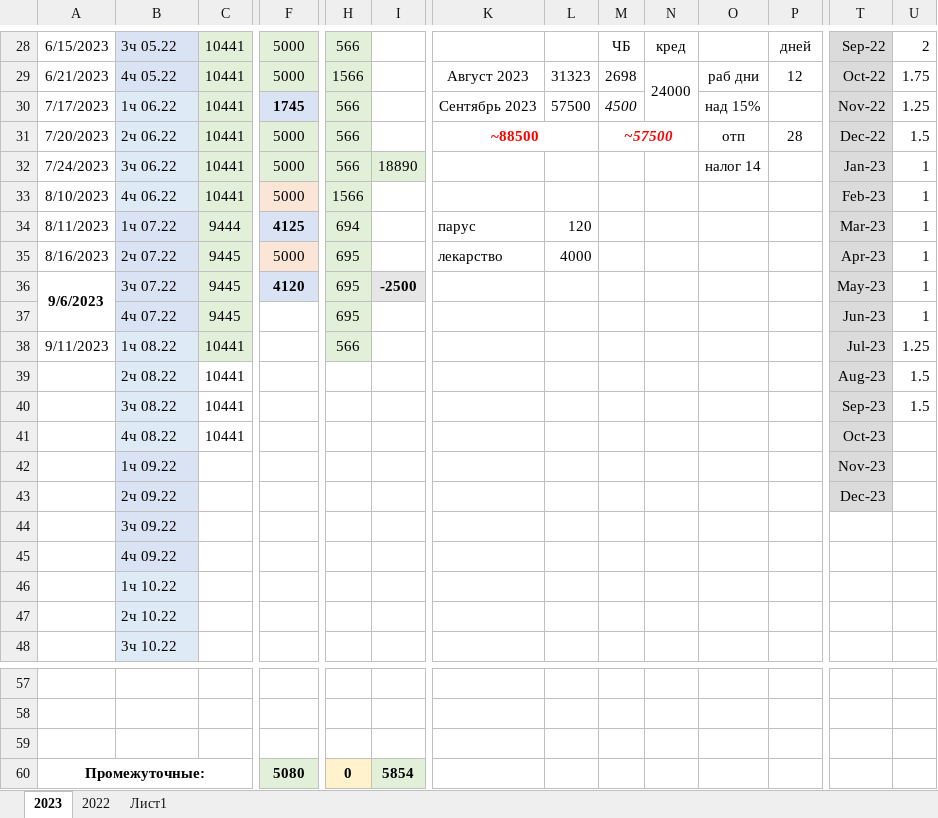
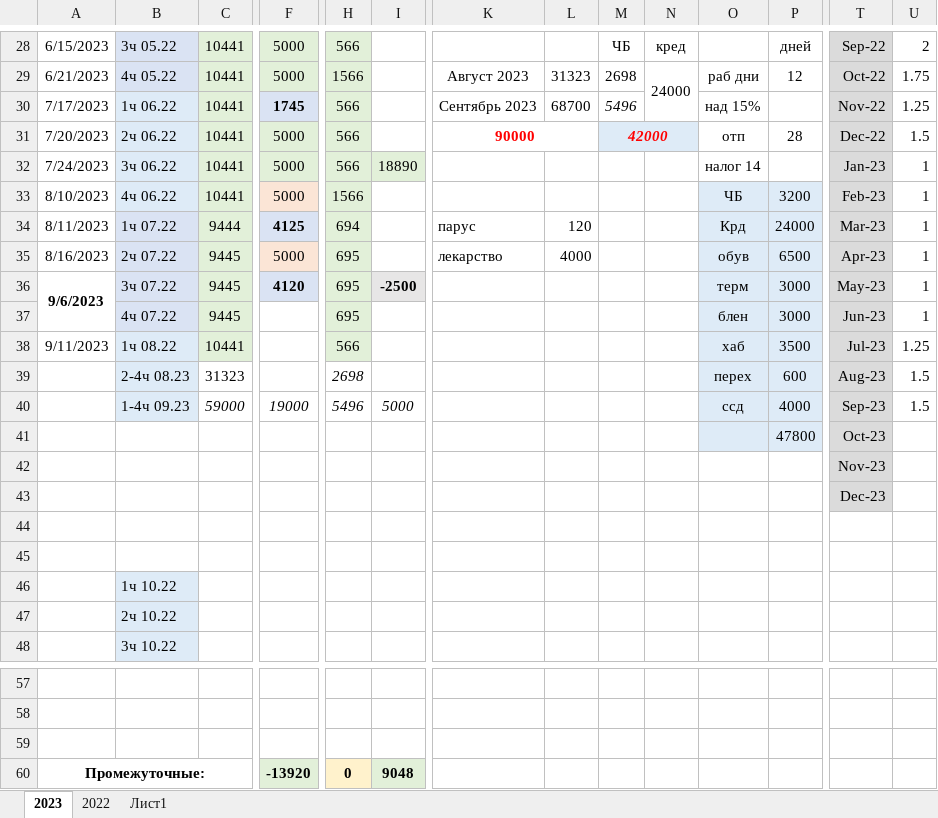
Before and after one commit to vitaliykulishov/work, an Excel workbook: Статистика.xlsx, sheet 2023, drawn as a sheet; only a part is shown, gaps mark what is left out; values as stored, in another font and other column widths than the file's, no borders; charts and pictures and conditional formats not drawn; removed rows and columns are numbered as before the commit, all else as after; rows hold the shown columns only; the diff covers the shown part only; the diff names each change by its address in the sheet, - before the commit and + after, or states it on an @@ line.

Commit message:
Add files via upload

```diff
--- a/Статистика.xlsx (sheet 2023)
+++ b/Статистика.xlsx (sheet 2023)
-L30: 57500
+L30: 68700
-M30: 4500
+M30: 5496
-K31: ~88500
+K31: 90000
-M31: ~57500
+M31: 42000
-M31:N31 fill: none
+M31:N31 fill: #DEEBF7
-O33: (empty)
+O33: ЧБ
-O33:P38 fill: none
+O33:P38 fill: #DEEBF7
-P33: (empty)
+P33: 3200
-O34: (empty)
+O34: Крд
-P34: (empty)
+P34: 24000
-O35: (empty)
+O35: обув
-P35: (empty)
+P35: 6500
-O36: (empty)
+O36: терм
-P36:P37: (empty)
+P36:P37: 3000
-O37: (empty)
+O37: блен
-O38: (empty)
+O38: хаб
-P38: (empty)
+P38: 3500
-row 39:  | 2ч 08.22 | 10441 |  |  |  |  |  |  |  |  |  | Aug-23 | 1.5
-row 40:  | 3ч 08.22 | 10441 |  |  |  |  |  |  |  |  |  | Sep-23 | 1.5
-row 41:  | 4ч 08.22 | 10441 |  |  |  |  |  |  |  |  |  | Oct-23
-row 42:  | 1ч 09.22 |  |  |  |  |  |  |  |  |  |  | Nov-23
-row 43:  | 2ч 09.22 |  |  |  |  |  |  |  |  |  |  | Dec-23
+row 39:  | 2-4ч 08.23 | 31323 |  | 2698 |  |  |  |  |  | перех | 600 | Aug-23 | 1.5
+row 40:  | 1-4ч 09.23 | 59000 | 19000 | 5496 | 5000 |  |  |  |  | ссд | 4000 | Sep-23 | 1.5
+row 41:  |  |  |  |  |  |  |  |  |  |  | 47800 | Oct-23
+row 42:  |  |  |  |  |  |  |  |  |  |  |  | Nov-23
+row 43:  |  |  |  |  |  |  |  |  |  |  |  | Dec-23
-B44: 3ч 09.22
+B44: (empty)
-B44:B45 fill: #DAE3F3
+B44:B45 fill: none
-B45: 4ч 09.22
+B45: (empty)
-F60: 5080
+F60: -13920
-I60: 5854
+I60: 9048
```
Also changed, not shown: 5 edited cells elsewhere in this sheet.
